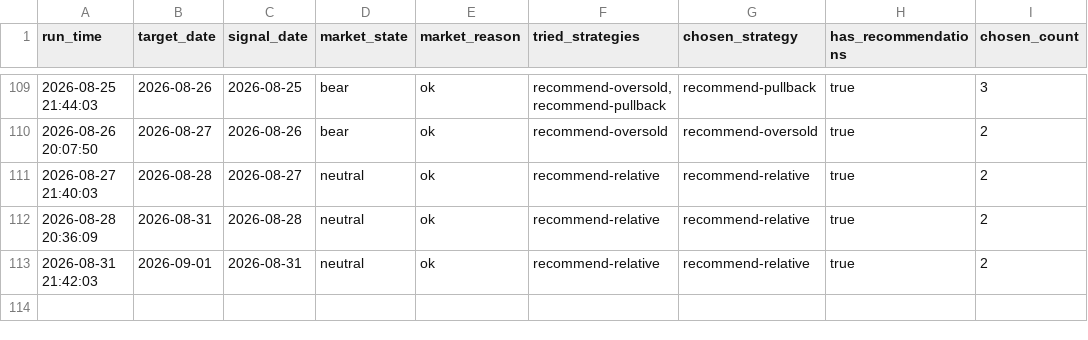
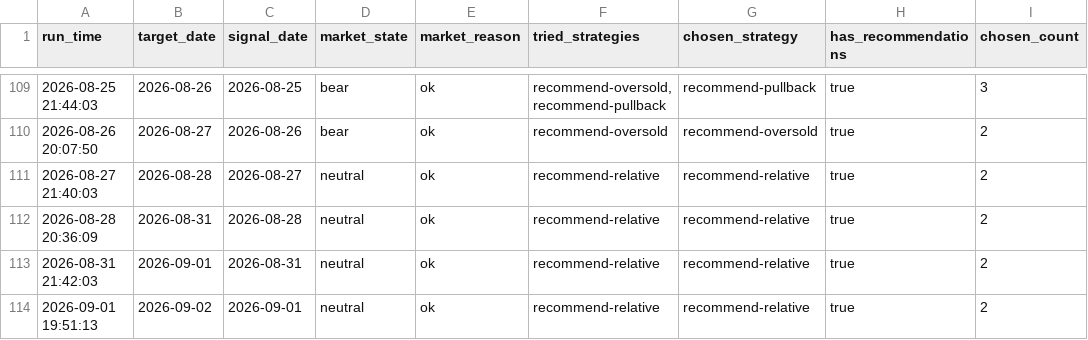
Before and after one commit to wuweiyuan/facai, a CSV file: reports/adaptive_runs.csv, drawn as a sheet; only a part is shown, gaps mark what is left out.

```diff
--- a/reports/adaptive_runs.csv
+++ b/reports/adaptive_runs.csv
@@ -113 +113,2 @@ run_time,target_date,signal_date,market_state,market_reason,tried_strategies,cho
 2026-08-31 21:42:03,2026-09-01,2026-08-31,neutral,ok,recommend-relative,recommend-relative,true,2
+2026-09-01 19:51:13,2026-09-02,2026-09-01,neutral,ok,recommend-relative,recommend-relative,true,2
```
Also changed, not shown: reports/recommendations.csv, 3 other files.
